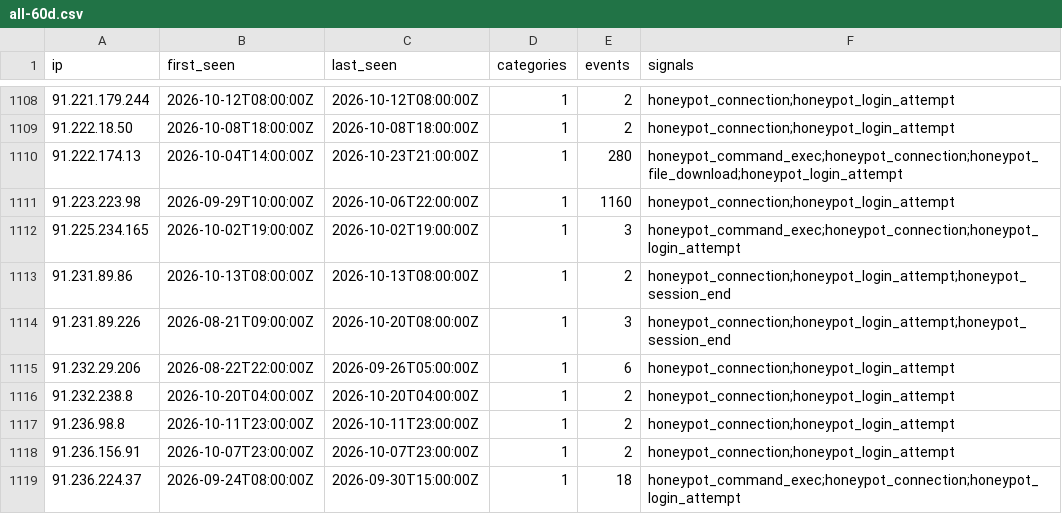
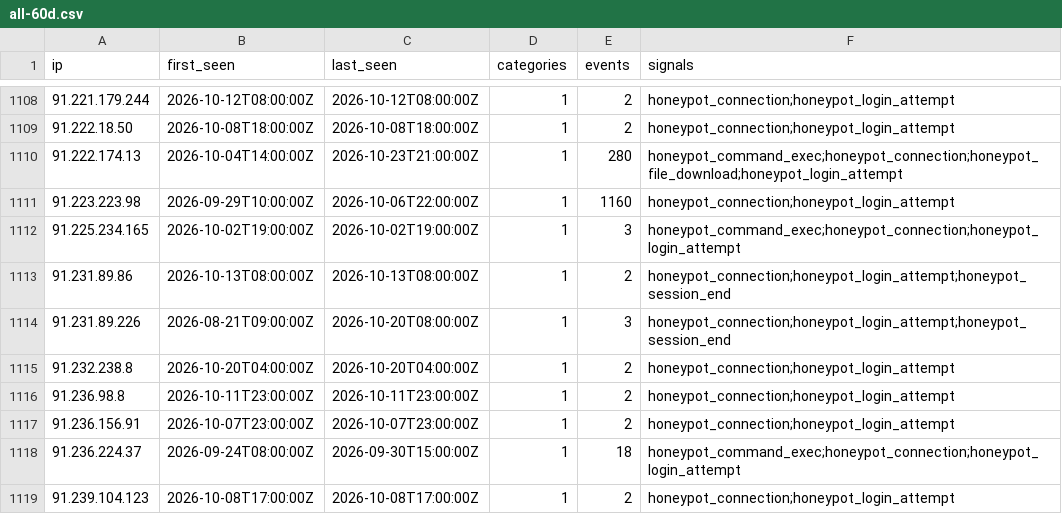
Before and after one commit to brandontroidl/blocklist, a CSV file: retention/all-60d.csv, drawn as a sheet; only a part is shown, gaps mark what is left out; the shorter side is filled out with more unchanged rows.

```diff
--- a/retention/all-60d.csv
+++ b/retention/all-60d.csv
@@ -1114,3 +1114,2 @@ ip,first_seen,last_seen,categories,events,signals
 91.231.89.226,2026-08-21T09:00:00Z,2026-10-20T08:00:00Z,1,3,honeypot_connection;honeypot_login_attempt;honeypot_session_end
-91.232.29.206,2026-08-22T22:00:00Z,2026-09-26T05:00:00Z,1,6,honeypot_connection;honeypot_login_attempt
 91.232.238.8,2026-10-20T04:00:00Z,2026-10-20T04:00:00Z,1,2,honeypot_connection;honeypot_login_attempt
```
Also changed, not shown: 34 other files.
